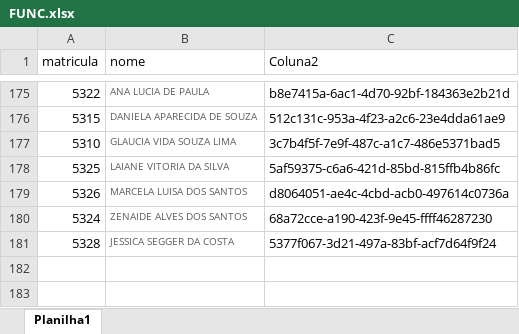
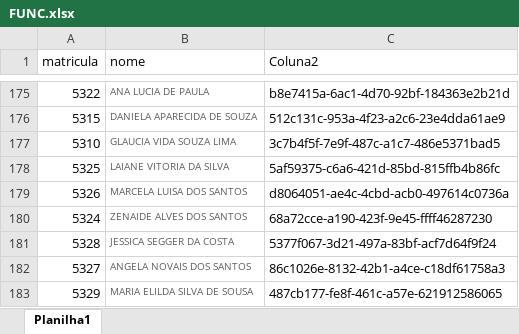
Before and after one commit to benediti/Enviar-Rateio-25, an Excel workbook: projeto/FUNC.xlsx, sheet Planilha1, drawn as a sheet; only a part is shown, gaps mark what is left out; values as stored, in another font and other column widths than the file's, no borders; conditional formats not drawn; the diff names each change by its address in the sheet, - before the commit and + after, or states it on an @@ line.

Commit message:
Add files via upload

```diff
--- a/projeto/FUNC.xlsx (sheet Planilha1)
+++ b/projeto/FUNC.xlsx (sheet Planilha1)
+row 182: 5327 | ANGELA NOVAIS DOS SANTOS | 86c1026e-8132-42b1-a4ce-c18df61758a3
+row 183: 5329 | MARIA ELILDA SILVA DE SOUSA | 487cb177-fe8f-461c-a57e-621912586065
```
